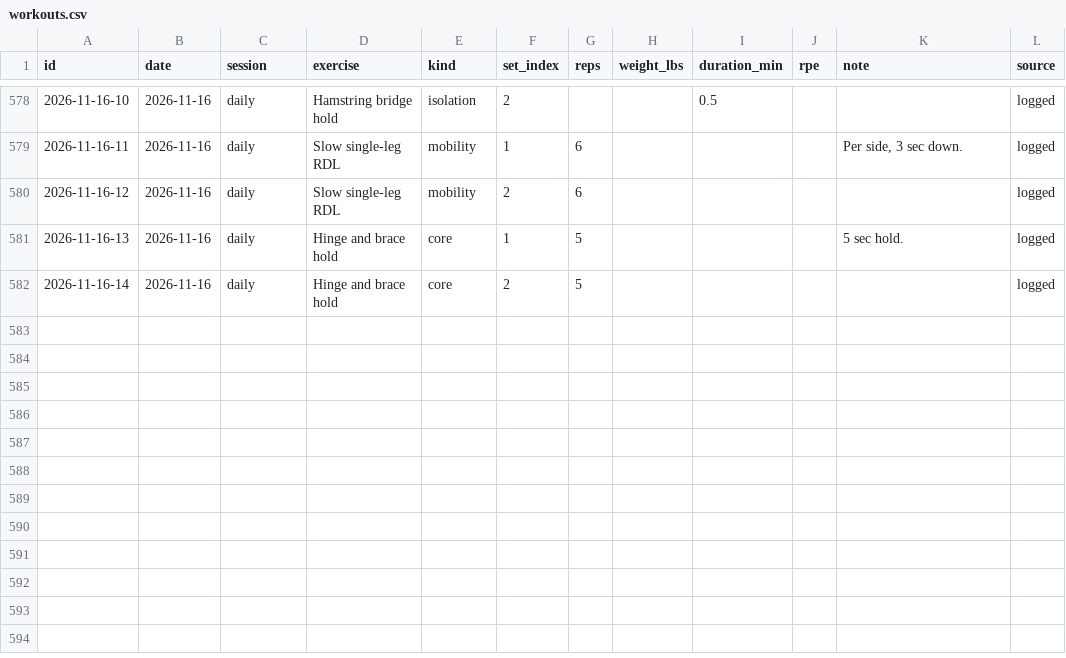
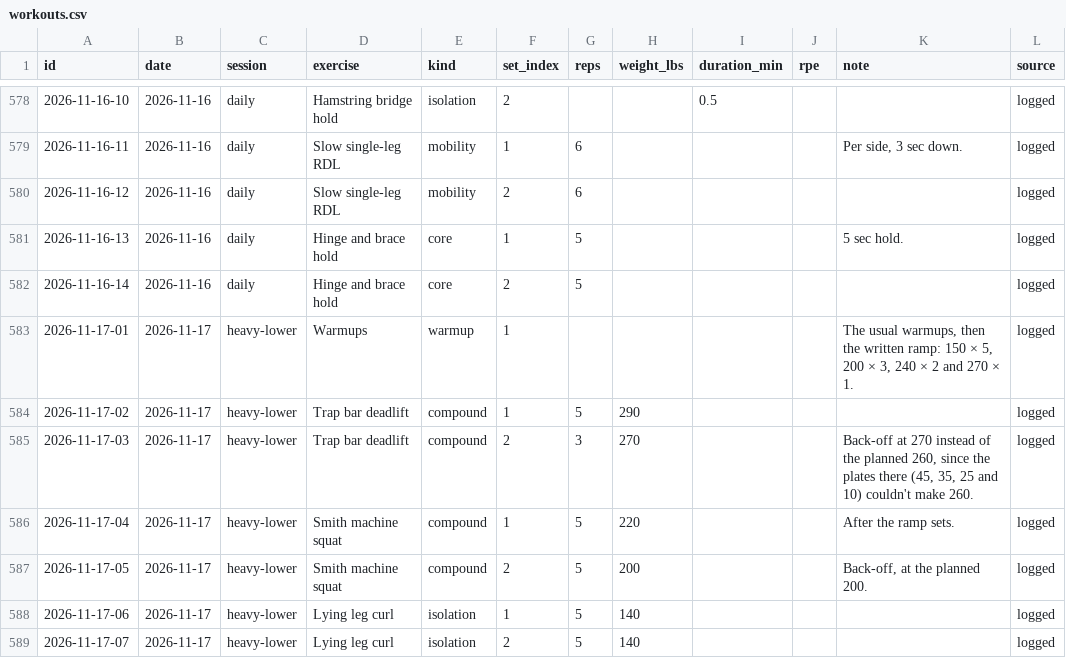
Before and after one commit to soldoutbudokan/Health, a CSV file: data/workouts.csv, drawn as a sheet; only a part is shown, gaps mark what is left out; the diff names each change by its address in the sheet, - before the commit and + after, or states it on an @@ line.

Commit message:
Log Nov 17 heavy lower and pre-workout Hi-Chews
Trap bar 290 x 5 with the written ramp, back-off 270 x 3 (260 couldn't be
loaded), Smith 220 and 200 x 5, leg curl 2 x 5 at 140. Plan rows unchanged:
Dec 1 was already set at 290 whatever today did.

```diff
--- a/data/workouts.csv
+++ b/data/workouts.csv
+row 583: 2026-11-17-01 | 2026-11-17 | heavy-lower | Warmups | warmup | 1 |  |  |  |  | The usual warmups, then the written ramp: 150 × 5, 200 × 3, 240 × 2 and 270 × 1. | logged
+row 584: 2026-11-17-02 | 2026-11-17 | heavy-lower | Trap bar deadlift | compound | 1 | 5 | 290 |  |  |  | logged
+row 585: 2026-11-17-03 | 2026-11-17 | heavy-lower | Trap bar deadlift | compound | 2 | 3 | 270 |  |  | Back-off at 270 instead of the planned 260, since the plates there (45, 35, 25 and 10) couldn't make 260. | logged
+row 586: 2026-11-17-04 | 2026-11-17 | heavy-lower | Smith machine squat | compound | 1 | 5 | 220 |  |  | After the ramp sets. | logged
+row 587: 2026-11-17-05 | 2026-11-17 | heavy-lower | Smith machine squat | compound | 2 | 5 | 200 |  |  | Back-off, at the planned 200. | logged
+row 588: 2026-11-17-06 | 2026-11-17 | heavy-lower | Lying leg curl | isolation | 1 | 5 | 140 |  |  |  | logged
+row 589: 2026-11-17-07 | 2026-11-17 | heavy-lower | Lying leg curl | isolation | 2 | 5 | 140 |  |  |  | logged
```
Also changed, not shown: data/log.csv, data/sessions.csv.
